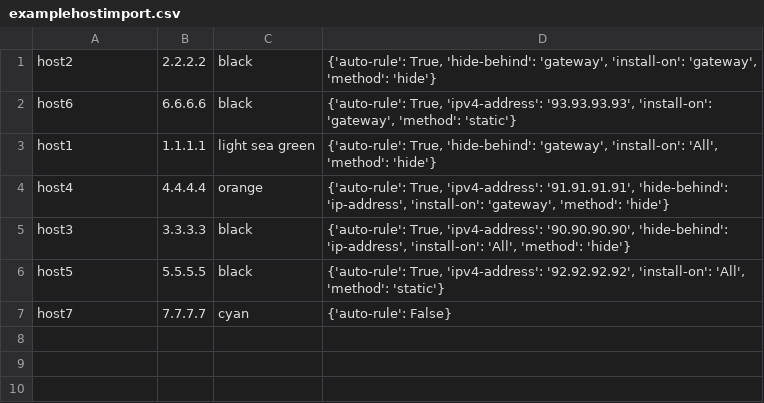
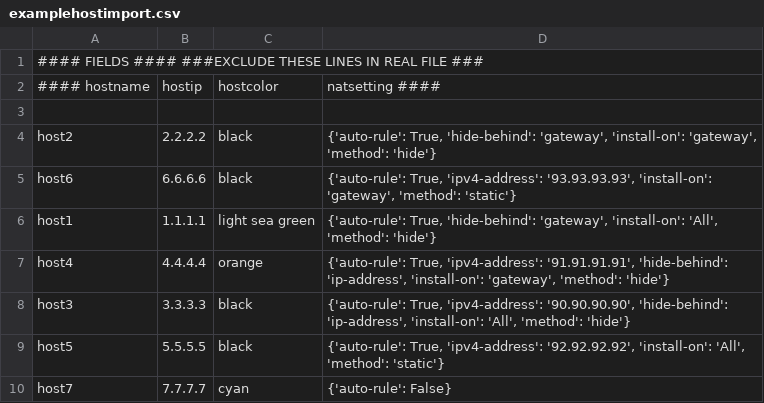
Before and after one commit to 0dadj1an/cpapi, a CSV file: examplefiles/examplehostimport.csv, drawn as a sheet.

```diff
--- a/examplefiles/examplehostimport.csv
+++ b/examplefiles/examplehostimport.csv
@@ -1 +1,4 @@
+#### FIELDS #### ###EXCLUDE THESE LINES IN REAL FILE ###
+#### hostname;hostip;hostcolor;natsetting ####
+
 host2;2.2.2.2;black;{'auto-rule': True, 'hide-behind': 'gateway', 'install-on': 'gateway', 'method': 'hide'}
```
Also changed, not shown: examplefiles/examplenetworkimport.csv, 6 other files.
